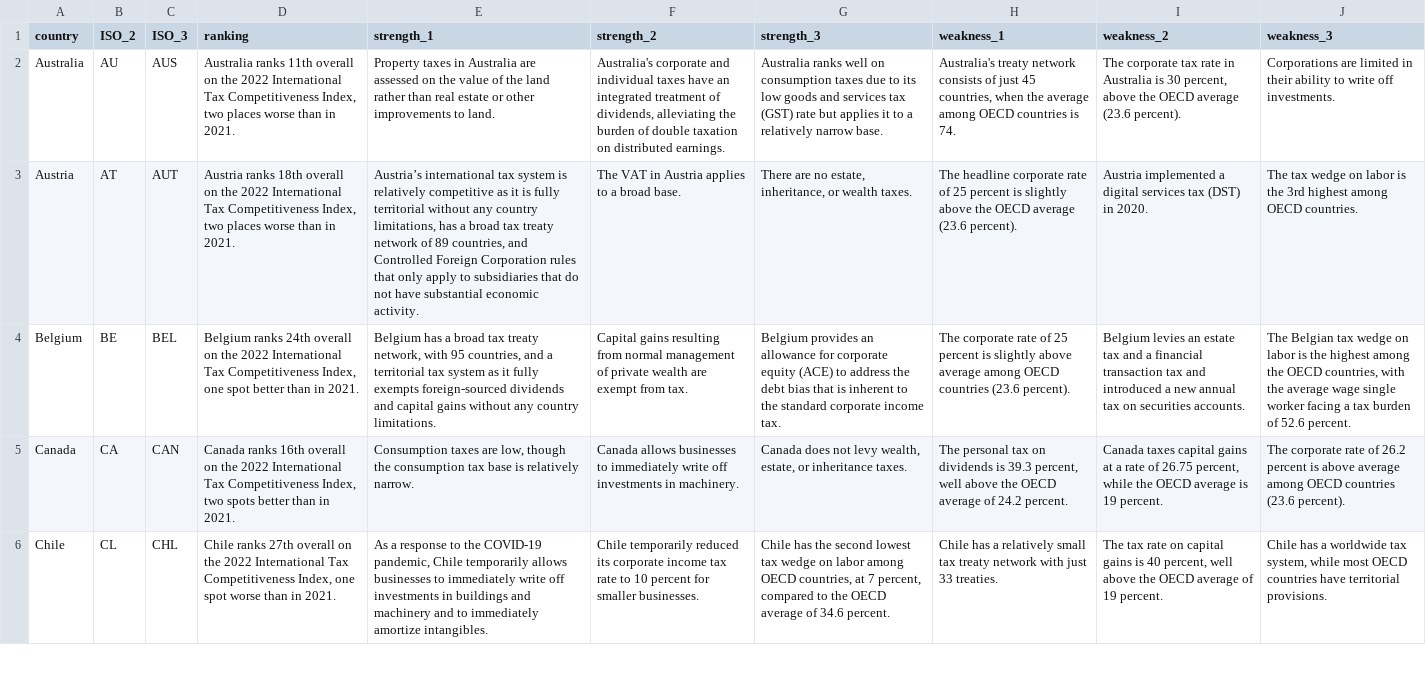
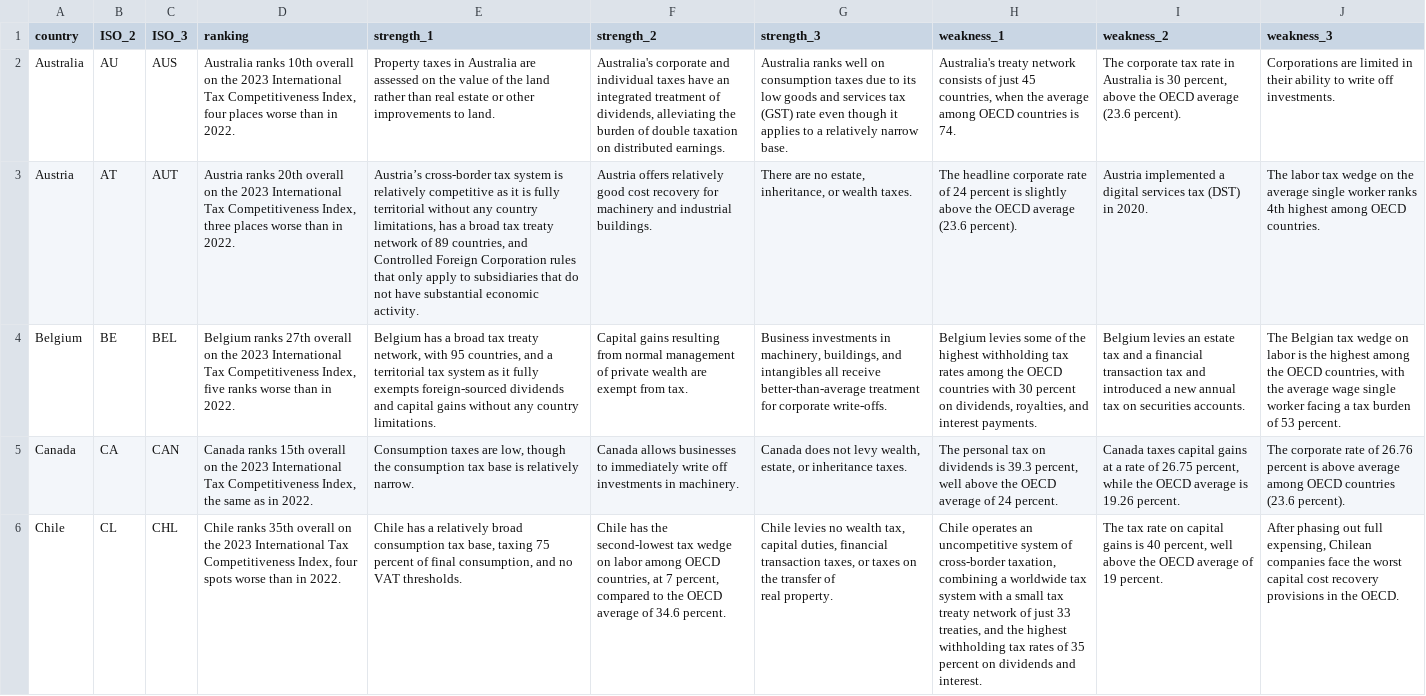
Before and after one commit to TaxFoundation/international-tax-competitiveness-index, a CSV file: final_outputs/country_profiles.csv, drawn as a sheet; only a part is shown; ↵ is a line break in a cell; the diff covers the shown part only; the diff names each change by its address in the sheet, - before the commit and + after, or states it on an @@ line.

Commit message:
Country profiles

```diff
--- a/final_outputs/country_profiles.csv
+++ b/final_outputs/country_profiles.csv
-D2 (ranking): Australia ranks 11th overall on the 2022 International Tax Competitiveness Index, two places worse than in 2021.
+D2 (ranking): Australia ranks 10th overall on the 2023 International Tax Competitiveness Index, four places worse than in 2022.
-G2 (strength_3): …(GST) rate but applies it to a…
+G2 (strength_3): …(GST) rate even though it applies to a…
-D3 (ranking): Austria ranks 18th overall on the 2022 International Tax Competitiveness Index, two places worse than in 2021.
+D3 (ranking): Austria ranks 20th overall on the 2023 International Tax Competitiveness Index, three places worse than in ↵ 2022.
-E3 (strength_1): Austria’s international tax system…
+E3 (strength_1): Austria’s cross-border tax system…
-F3 (strength_2): The VAT in Austria applies to a broad base.
+F3 (strength_2): Austria offers relatively good cost recovery for machinery and industrial buildings.
-H3 (weakness_1): …rate of 25 percent is…
+H3 (weakness_1): …rate of 24 percent is…
-J3 (weakness_3): The tax wedge on labor is the 3rd highest among…
+J3 (weakness_3): The labor tax wedge on the average single worker ranks 4th highest among…
-D4 (ranking): Belgium ranks 24th overall on the 2022 International Tax Competitiveness Index, one spot better than in 2021.
+D4 (ranking): Belgium ranks 27th overall on the 2023 International Tax Competitiveness Index, five ranks worse than in 2022.
-G4 (strength_3): Belgium provides an allowance for corporate equity (ACE) to address the debt bias that is inherent to the standard corporate income tax.
+G4 (strength_3): Business investments in machinery, buildings, and intangibles all receive better-than-average treatment for corporate write-offs.
-H4 (weakness_1): The corporate rate of 25 percent is slightly above average among OECD countries (23.6 percent).
+H4 (weakness_1): Belgium levies some of the highest withholding tax rates among the OECD countries with 30 percent on dividends, royalties, and interest payments.
-J4 (weakness_3): …burden of 52.6 percent.
+J4 (weakness_3): …burden of 53 percent.
-D5 (ranking): Canada ranks 16th overall on the 2022 International Tax Competitiveness Index, two spots better than in 2021.
+D5 (ranking): Canada ranks 15th overall on the 2023 International Tax Competitiveness Index, the same as in 2022.
-H5 (weakness_1): …average of 24.2 percent.
+H5 (weakness_1): …average of 24 percent.
-I5 (weakness_2): …average is 19 percent.
+I5 (weakness_2): …average is 19.26 percent.
-J5 (weakness_3): …rate of 26.2 percent is…
+J5 (weakness_3): …rate of 26.76 percent is…
-D6 (ranking): Chile ranks 27th overall on the 2022 International Tax Competitiveness Index, one spot worse than in 2021.
+D6 (ranking): Chile ranks 35th overall on the 2023 International Tax Competitiveness Index, four spots worse than in 2022.
-E6 (strength_1): As a response to the COVID-19 pandemic, Chile temporarily allows businesses to immediately write off investments in buildings and machinery and to immediately amortize intangibles.
+E6 (strength_1): Chile has a relatively broad consumption tax base, taxing 75 percent of final consumption, and no VAT thresholds.
-F6 (strength_2): Chile temporarily reduced its corporate income tax rate to 10 percent for smaller businesses.
+F6 (strength_2): Chile has the second-lowest tax wedge on labor among OECD countries, at 7 percent, compared to the OECD average of 34.6 percent.
-G6 (strength_3): Chile has the second lowest tax wedge on labor among OECD countries, at 7 percent, compared to the OECD average of 34.6 percent.
+G6 (strength_3): Chile levies no wealth tax, capital duties, financial transaction taxes, or taxes on the transfer of ↵ real property.
-H6 (weakness_1): Chile has a relatively small tax treaty network with just 33 treaties.
+H6 (weakness_1): Chile operates an uncompetitive system of cross-border taxation, combining a worldwide tax system with a small tax treaty network of just 33 treaties, and the highest withholding tax rates of 35 percent on dividends and interest.
-J6 (weakness_3): Chile has a worldwide tax system, while most OECD countries have territorial provisions.
+J6 (weakness_3): After phasing out full expensing, Chilean companies face the worst capital cost recovery provisions in the OECD.
```
Also changed, not shown: 91 edited cells elsewhere in this file.
